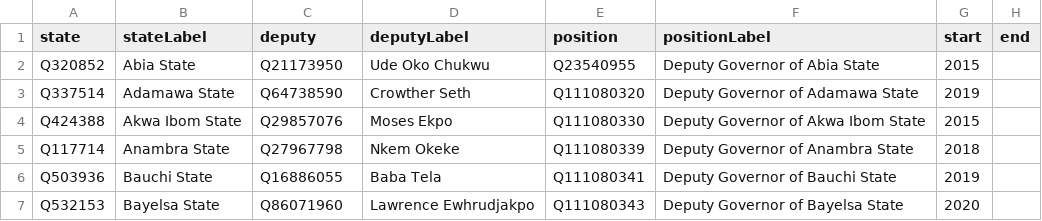
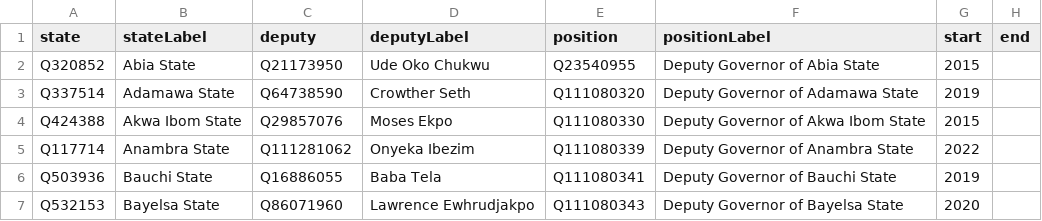
Before and after one commit to every-politician-scrapers/nigeria, a CSV file: sources/deputy-governors/wikidata.csv, drawn as a sheet; only a part is shown.

Commit message:
Compare external sources to Wikidata

```diff
--- a/sources/deputy-governors/wikidata.csv
+++ b/sources/deputy-governors/wikidata.csv
@@ -4,3 +4,3 @@ Q337514,Adamawa State,Q64738590,Crowther Seth,Q111080320,Deputy Governor of Adam
 Q424388,Akwa Ibom State,Q29857076,Moses Ekpo,Q111080330,Deputy Governor of Akwa Ibom State,2015,
-Q117714,Anambra State,Q27967798,Nkem Okeke,Q111080339,Deputy Governor of Anambra State,2018,
+Q117714,Anambra State,Q111281062,Onyeka Ibezim,Q111080339,Deputy Governor of Anambra State,2022,
 Q503936,Bauchi State,Q16886055,Baba Tela,Q111080341,Deputy Governor of Bauchi State,2019,
```
Also changed, not shown: sources/representatives-current/scraped.csv, 6 other files.
